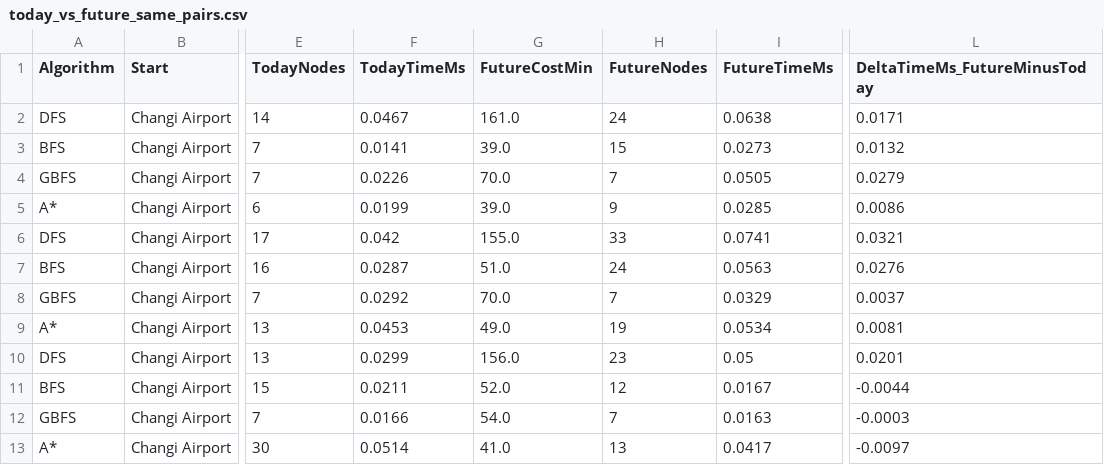
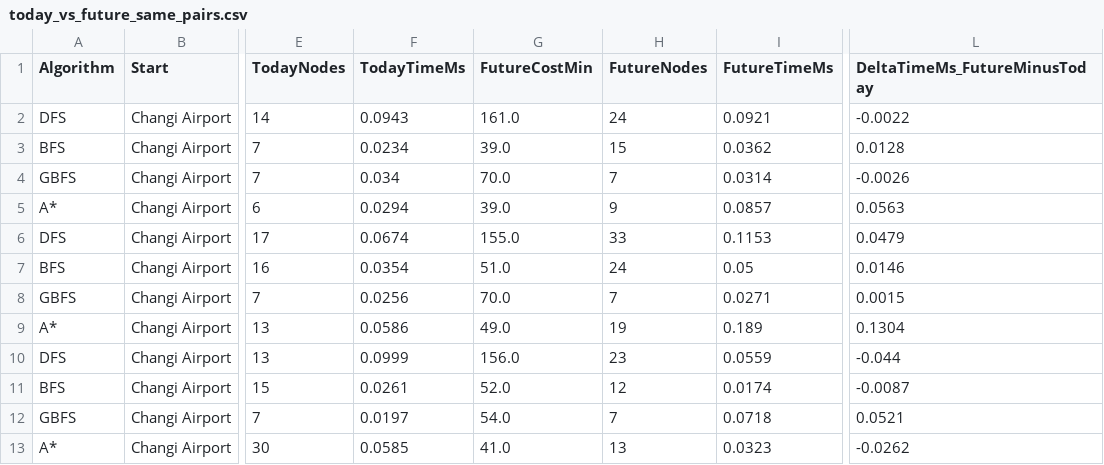
Before and after one commit to YaAn-nnn/AICT-Assignment, a CSV file: today_vs_future_same_pairs.csv, drawn as a sheet; only a part is shown, gaps mark what is left out; the diff names each change by its address in the sheet, - before the commit and + after, or states it on an @@ line.

```diff
--- a/today_vs_future_same_pairs.csv
+++ b/today_vs_future_same_pairs.csv
-F2 (TodayTimeMs): 0.0467
+F2 (TodayTimeMs): 0.0943
-I2 (FutureTimeMs): 0.0638
+I2 (FutureTimeMs): 0.0921
-L2 (DeltaTimeMs_FutureMinusToday): 0.0171
+L2 (DeltaTimeMs_FutureMinusToday): -0.0022
-F3 (TodayTimeMs): 0.0141
+F3 (TodayTimeMs): 0.0234
-I3 (FutureTimeMs): 0.0273
+I3 (FutureTimeMs): 0.0362
-L3 (DeltaTimeMs_FutureMinusToday): 0.0132
+L3 (DeltaTimeMs_FutureMinusToday): 0.0128
-F4 (TodayTimeMs): 0.0226
+F4 (TodayTimeMs): 0.034
-I4 (FutureTimeMs): 0.0505
+I4 (FutureTimeMs): 0.0314
-L4 (DeltaTimeMs_FutureMinusToday): 0.0279
+L4 (DeltaTimeMs_FutureMinusToday): -0.0026
-F5 (TodayTimeMs): 0.0199
+F5 (TodayTimeMs): 0.0294
-I5 (FutureTimeMs): 0.0285
+I5 (FutureTimeMs): 0.0857
-L5 (DeltaTimeMs_FutureMinusToday): 0.0086
+L5 (DeltaTimeMs_FutureMinusToday): 0.0563
-F6 (TodayTimeMs): 0.042
+F6 (TodayTimeMs): 0.0674
-I6 (FutureTimeMs): 0.0741
+I6 (FutureTimeMs): 0.1153
-L6 (DeltaTimeMs_FutureMinusToday): 0.0321
+L6 (DeltaTimeMs_FutureMinusToday): 0.0479
-F7 (TodayTimeMs): 0.0287
+F7 (TodayTimeMs): 0.0354
-I7 (FutureTimeMs): 0.0563
+I7 (FutureTimeMs): 0.05
-L7 (DeltaTimeMs_FutureMinusToday): 0.0276
+L7 (DeltaTimeMs_FutureMinusToday): 0.0146
-F8 (TodayTimeMs): 0.0292
+F8 (TodayTimeMs): 0.0256
-I8 (FutureTimeMs): 0.0329
+I8 (FutureTimeMs): 0.0271
-L8 (DeltaTimeMs_FutureMinusToday): 0.0037
+L8 (DeltaTimeMs_FutureMinusToday): 0.0015
-F9 (TodayTimeMs): 0.0453
+F9 (TodayTimeMs): 0.0586
-I9 (FutureTimeMs): 0.0534
+I9 (FutureTimeMs): 0.189
-L9 (DeltaTimeMs_FutureMinusToday): 0.0081
+L9 (DeltaTimeMs_FutureMinusToday): 0.1304
-F10 (TodayTimeMs): 0.0299
+F10 (TodayTimeMs): 0.0999
-I10 (FutureTimeMs): 0.05
+I10 (FutureTimeMs): 0.0559
-L10 (DeltaTimeMs_FutureMinusToday): 0.0201
+L10 (DeltaTimeMs_FutureMinusToday): -0.044
-F11 (TodayTimeMs): 0.0211
+F11 (TodayTimeMs): 0.0261
-I11 (FutureTimeMs): 0.0167
+I11 (FutureTimeMs): 0.0174
-L11 (DeltaTimeMs_FutureMinusToday): -0.0044
+L11 (DeltaTimeMs_FutureMinusToday): -0.0087
-F12 (TodayTimeMs): 0.0166
+F12 (TodayTimeMs): 0.0197
-I12 (FutureTimeMs): 0.0163
+I12 (FutureTimeMs): 0.0718
-L12 (DeltaTimeMs_FutureMinusToday): -0.0003
+L12 (DeltaTimeMs_FutureMinusToday): 0.0521
-F13 (TodayTimeMs): 0.0514
+F13 (TodayTimeMs): 0.0585
-I13 (FutureTimeMs): 0.0417
+I13 (FutureTimeMs): 0.0323
-L13 (DeltaTimeMs_FutureMinusToday): -0.0097
+L13 (DeltaTimeMs_FutureMinusToday): -0.0262
```
Also changed, not shown: 1 other file.
